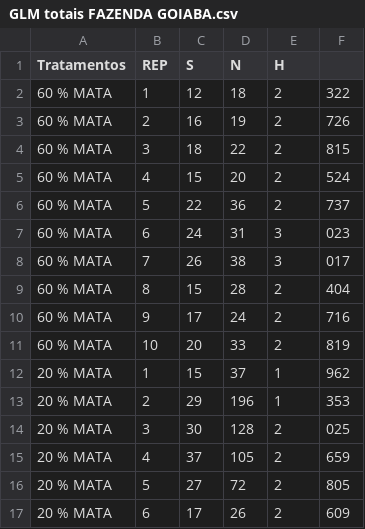
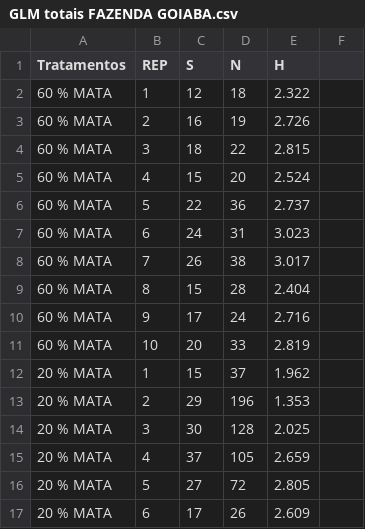
Before and after one commit to Lab-Con/DADOS_PEDRO_MAPUCHE_MS, a CSV file: GLM totais FAZENDA GOIABA.csv, drawn as a sheet; only a part is shown; the diff covers the shown part only.

Commit message:
Add files via upload

```diff
--- a/GLM totais FAZENDA GOIABA.csv
+++ b/GLM totais FAZENDA GOIABA.csv
@@ -1,17 +1,17 @@
 Tratamentos,REP, S,  N,H
-60 % MATA,1,12,18,2,322
-60 % MATA,2,16,19,2,726
-60 % MATA,3,18,22,2,815
-60 % MATA,4,15,20,2,524
-60 % MATA,5,22,36,2,737
-60 % MATA,6,24,31,3,023
-60 % MATA,7,26,38,3,017
-60 % MATA,8,15,28,2,404
-60 % MATA,9,17,24,2,716
-60 % MATA,10,20,33,2,819
-20 % MATA,1,15,37,1,962
-20 % MATA,2,29,196,1,353
-20 % MATA,3,30,128,2,025
-20 % MATA,4,37,105,2,659
-20 % MATA,5,27,72,2,805
-20 % MATA,6,17,26,2,609
+60 % MATA,1,12,18,2.322
+60 % MATA,2,16,19,2.726
+60 % MATA,3,18,22,2.815
+60 % MATA,4,15,20,2.524
+60 % MATA,5,22,36,2.737
+60 % MATA,6,24,31,3.023
+60 % MATA,7,26,38,3.017
+60 % MATA,8,15,28,2.404
+60 % MATA,9,17,24,2.716
+60 % MATA,10,20,33,2.819
+20 % MATA,1,15,37,1.962
+20 % MATA,2,29,196,1.353
+20 % MATA,3,30,128,2.025
+20 % MATA,4,37,105,2.659
+20 % MATA,5,27,72,2.805
+20 % MATA,6,17,26,2.609
```
Also changed, not shown: 86 edited cells elsewhere in this file.
